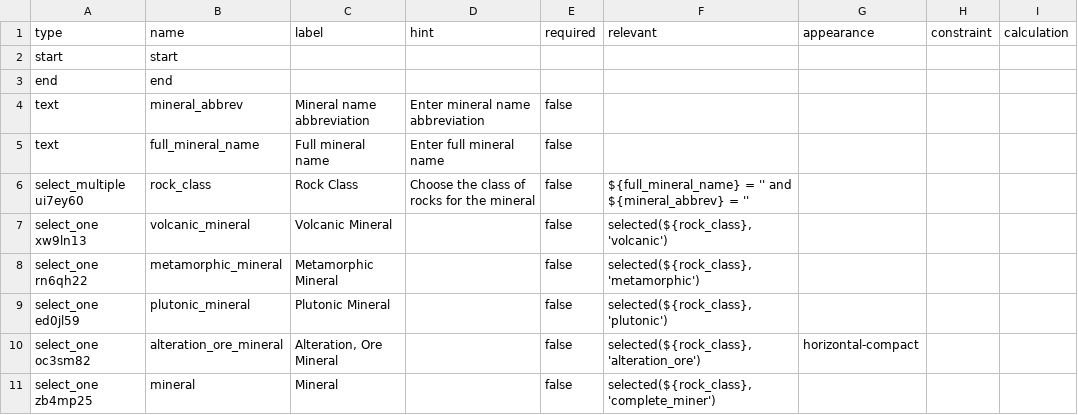
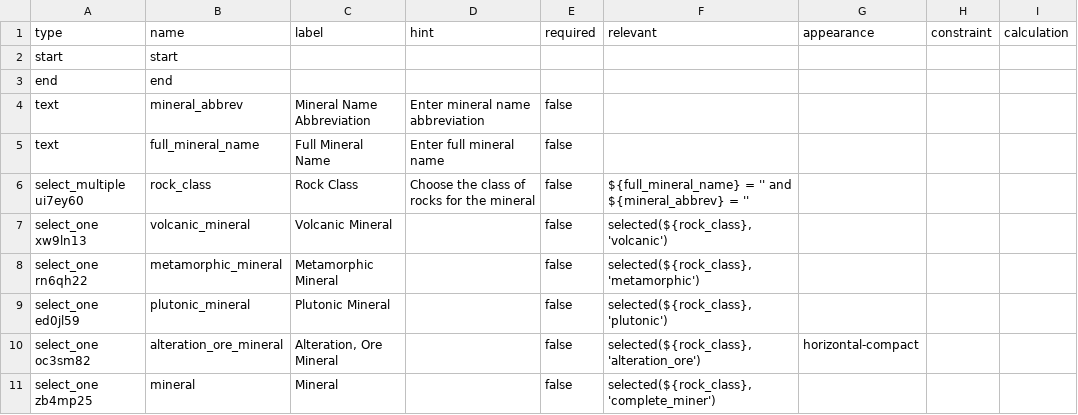
Before and after one commit to StraboSpot/strabo-mobile, a CSV file: www/app/data-models/pet/minerals-survey.csv, drawn as a sheet; only a part is shown.

Commit message:
Style: Don't transform input label text

```diff
--- a/www/app/data-models/pet/minerals-survey.csv
+++ b/www/app/data-models/pet/minerals-survey.csv
@@ -3,4 +3,4 @@ start,start,,,,,,,
 end,end,,,,,,,
-text,mineral_abbrev,Mineral name abbreviation,Enter mineral name abbreviation,false,,,,
-text,full_mineral_name,Full mineral name,Enter full mineral name,false,,,,
+text,mineral_abbrev,Mineral Name Abbreviation,Enter mineral name abbreviation,false,,,,
+text,full_mineral_name,Full Mineral Name,Enter full mineral name,false,,,,
 select_multiple ui7ey60,rock_class,Rock Class,Choose the class of rocks for the mineral,false,${full_mineral_name} = '' and ${mineral_abbrev} = '',,,
```
Also changed, not shown: 1 other file.
